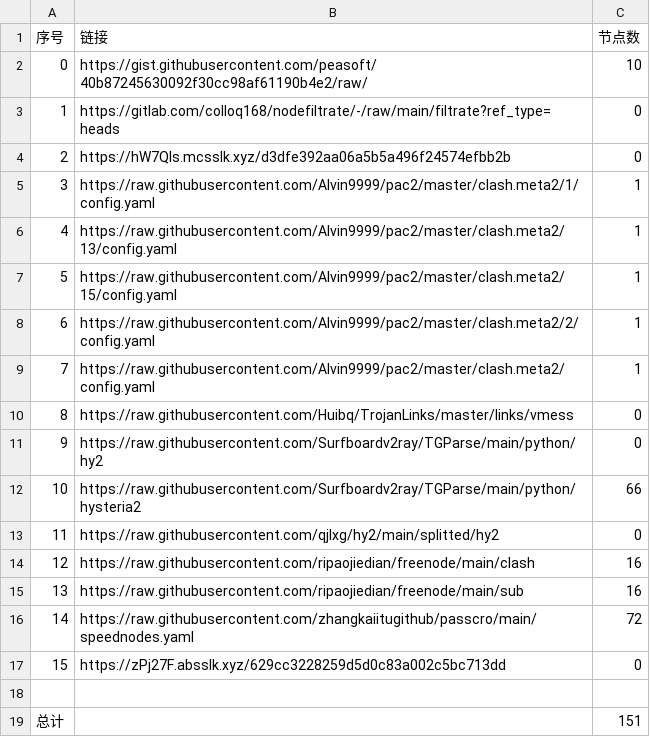
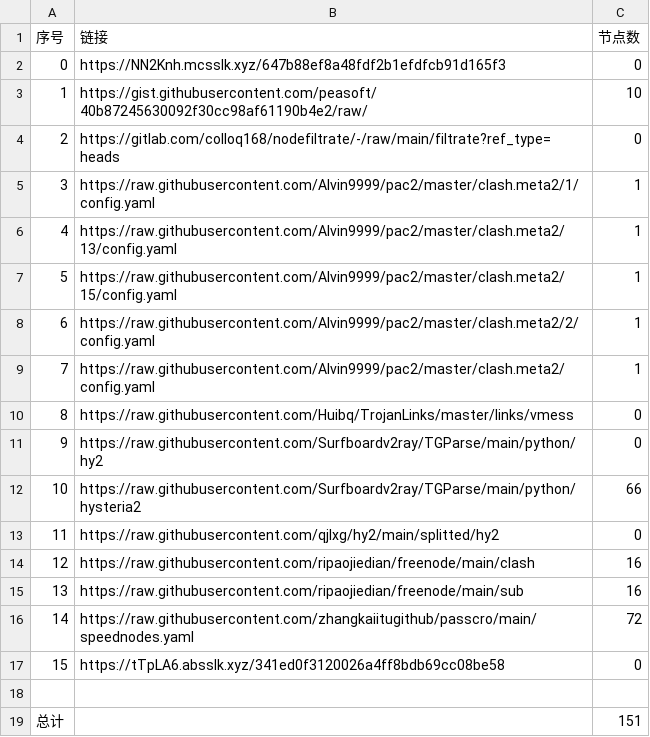
Before and after one commit to AlabasterStone/NoMoreWalls, a CSV file: list_result.csv, drawn as a sheet; removed rows and columns are numbered as before the commit, all else as after; the diff names each change by its address in the sheet, - before the commit and + after, or states it on an @@ line.

```diff
--- a/list_result.csv
+++ b/list_result.csv
+row 2: 0 | https://NN2Knh.mcsslk.xyz/647b88ef8a48fdf2b1efdfcb91d165f3 | 0
@@ column A (序号) renumbered between rows 3 and 4 @@
-row 4: 2 | https://hW7Qls.mcsslk.xyz/d3dfe392aa06a5b5a496f24574efbb2b | 0
-B17 (链接): https://zPj27F.absslk.xyz/629cc3228259d5d0c83a002c5bc713dd
+B17 (链接): https://tTpLA6.absslk.xyz/341ed0f3120026a4ff8bdb69cc08be58
```
Also changed, not shown: 3 other files.
